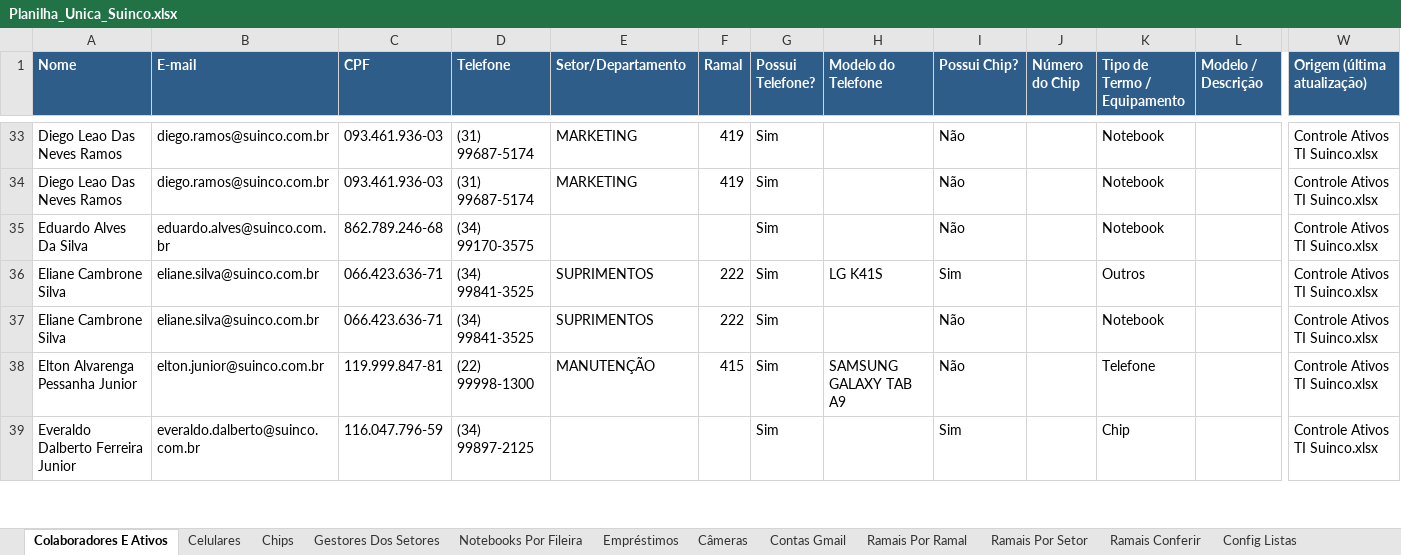
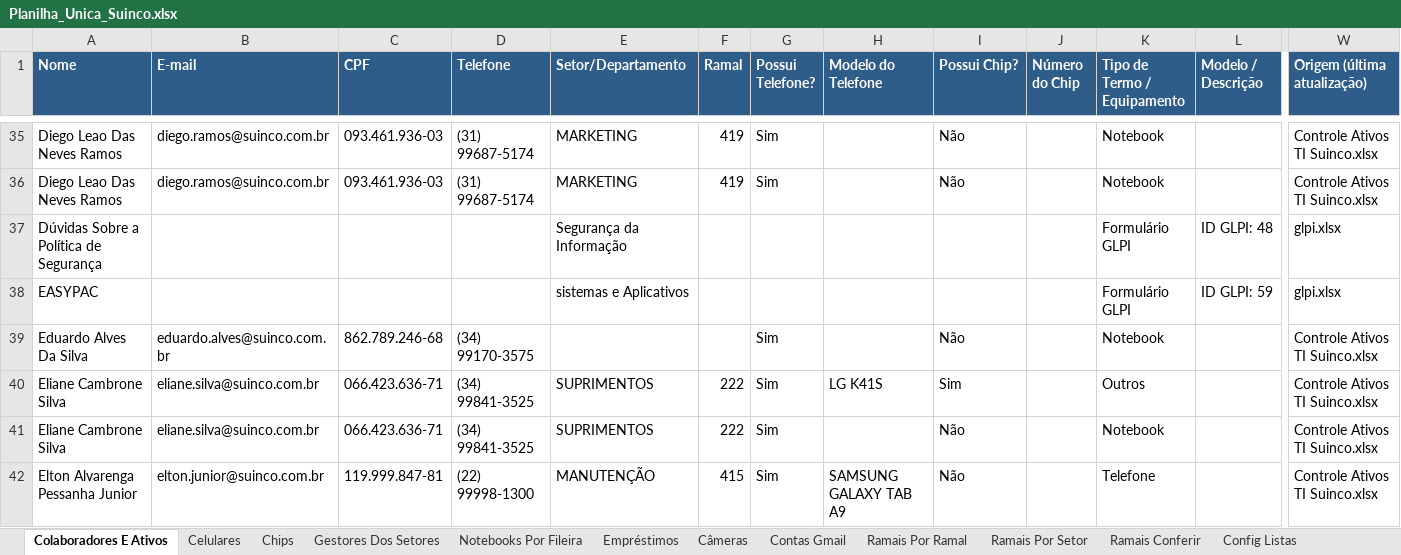
Before and after one commit to gersongharaujo-web/gerson.araujo, an Excel workbook: Planilha_Unica_Suinco.xlsx, sheet Colaboradores E Ativos, drawn as a sheet; only a part is shown, gaps mark what is left out; the shorter side is filled out with more unchanged rows; values as stored, in another font and other column widths than the file's, no borders; rows hold the shown columns only; the diff covers the shown part only; the diff names each change by its address in the sheet, - before the commit and + after, or states it on an @@ line.

```diff
--- a/Planilha_Unica_Suinco.xlsx (sheet Colaboradores E Ativos)
+++ b/Planilha_Unica_Suinco.xlsx (sheet Colaboradores E Ativos)
+row 37: Dúvidas Sobre a Política de Segurança |  |  |  | Segurança da Informação |  |  |  |  |  | Formulário GLPI | ID GLPI: 48 | glpi.xlsx
+row 38: EASYPAC |  |  |  | sistemas e Aplicativos |  |  |  |  |  | Formulário GLPI | ID GLPI: 59 | glpi.xlsx
```
Also changed, not shown: 23 added rows elsewhere in this sheet.
